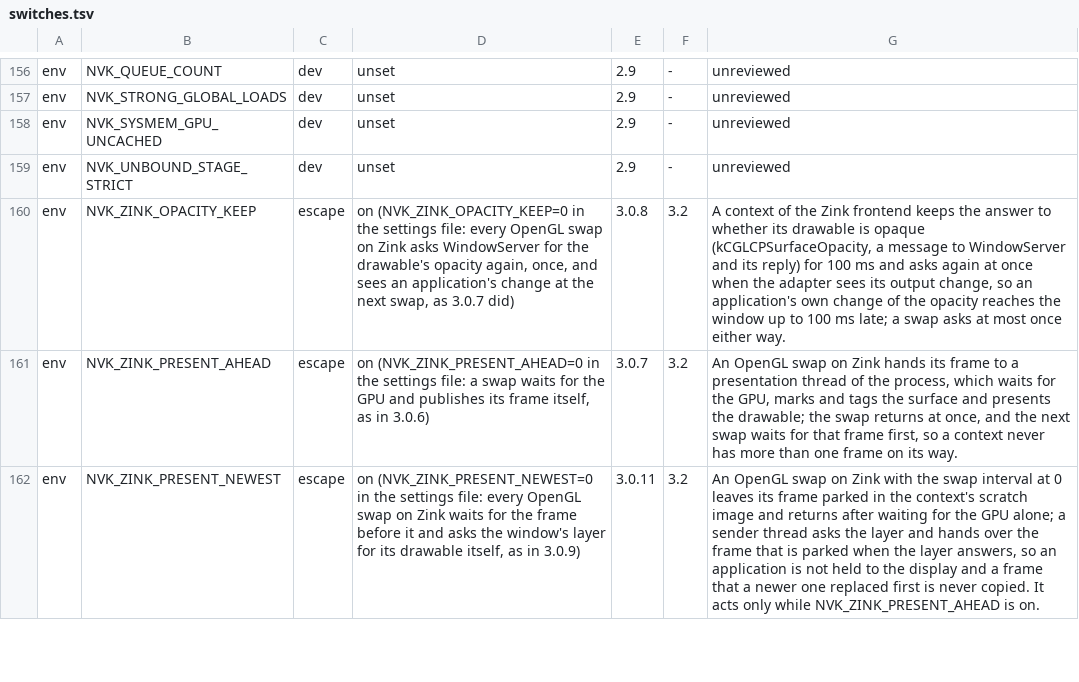
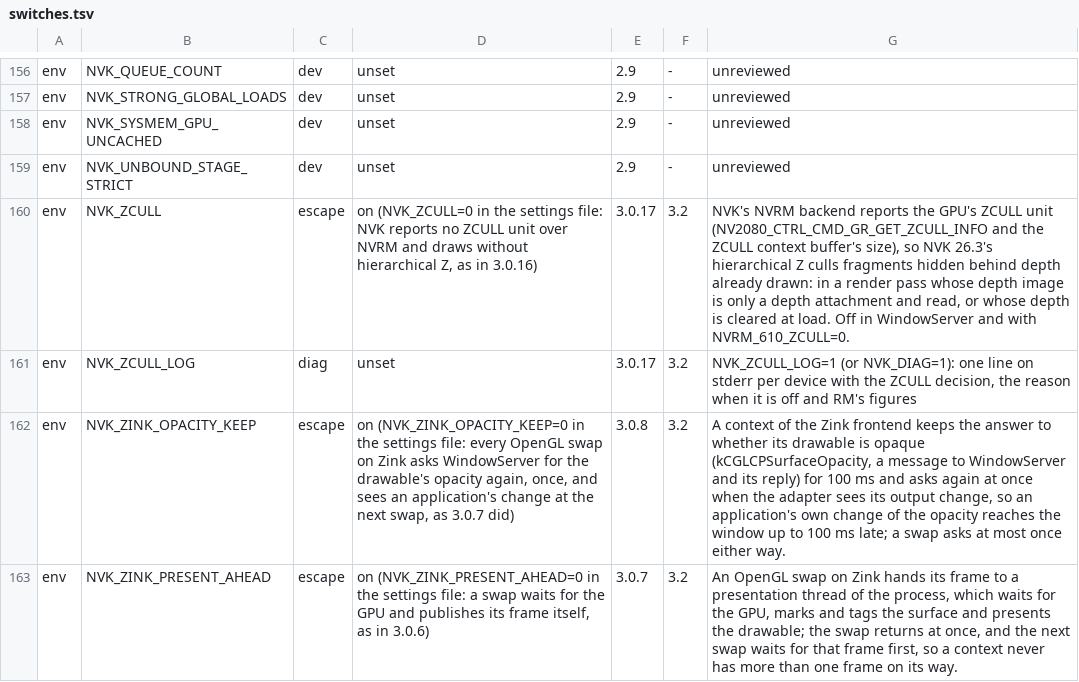
Before and after one commit to TheFormidable/nvidia-macos-driver, a TSV file: tools/switches.tsv, drawn as a sheet; only a part is shown, gaps mark what is left out; the shorter side is filled out with more unchanged rows.

```diff
--- a/tools/switches.tsv
+++ b/tools/switches.tsv
@@ -159,2 +159,4 @@ env	NVK_SYSMEM_GPU_UNCACHED	dev	unset	2.9	-	unreviewed
 env	NVK_UNBOUND_STAGE_STRICT	dev	unset	2.9	-	unreviewed
+env	NVK_ZCULL	escape	on (NVK_ZCULL=0 in the settings file: NVK reports no ZCULL unit over NVRM and draws without hierarchical Z, as in 3.0.16)	3.0.17	3.2	NVK's NVRM backend reports the GPU's ZCULL unit (NV2080_CTRL_CMD_GR_GET_ZCULL_INFO and the ZCULL context buffer's size), so NVK 26.3's hierarchical Z culls fragments hidden behind depth already drawn: in a render pass whose depth image is only a depth attachment and read, or whose depth is cleared at load. Off in WindowServer and with NVRM_610_ZCULL=0.
+env	NVK_ZCULL_LOG	diag	unset	3.0.17	3.2	NVK_ZCULL_LOG=1 (or NVK_DIAG=1): one line on stderr per device with the ZCULL decision, the reason when it is off and RM's figures
 env	NVK_ZINK_OPACITY_KEEP	escape	on (NVK_ZINK_OPACITY_KEEP=0 in the settings file: every OpenGL swap on Zink asks WindowServer for the drawable's opacity again, once, and sees an application's change at the next swap, as 3.0.7 did)	3.0.8	3.2	A context of the Zink frontend keeps the answer to whether its drawable is opaque (kCGLCPSurfaceOpacity, a message to WindowServer and its reply) for 100 ms and asks again at once when the adapter sees its output change, so an application's own change of the opacity reaches the window up to 100 ms late; a swap asks at most once either way.
```
Also changed, not shown: 9 other files.
